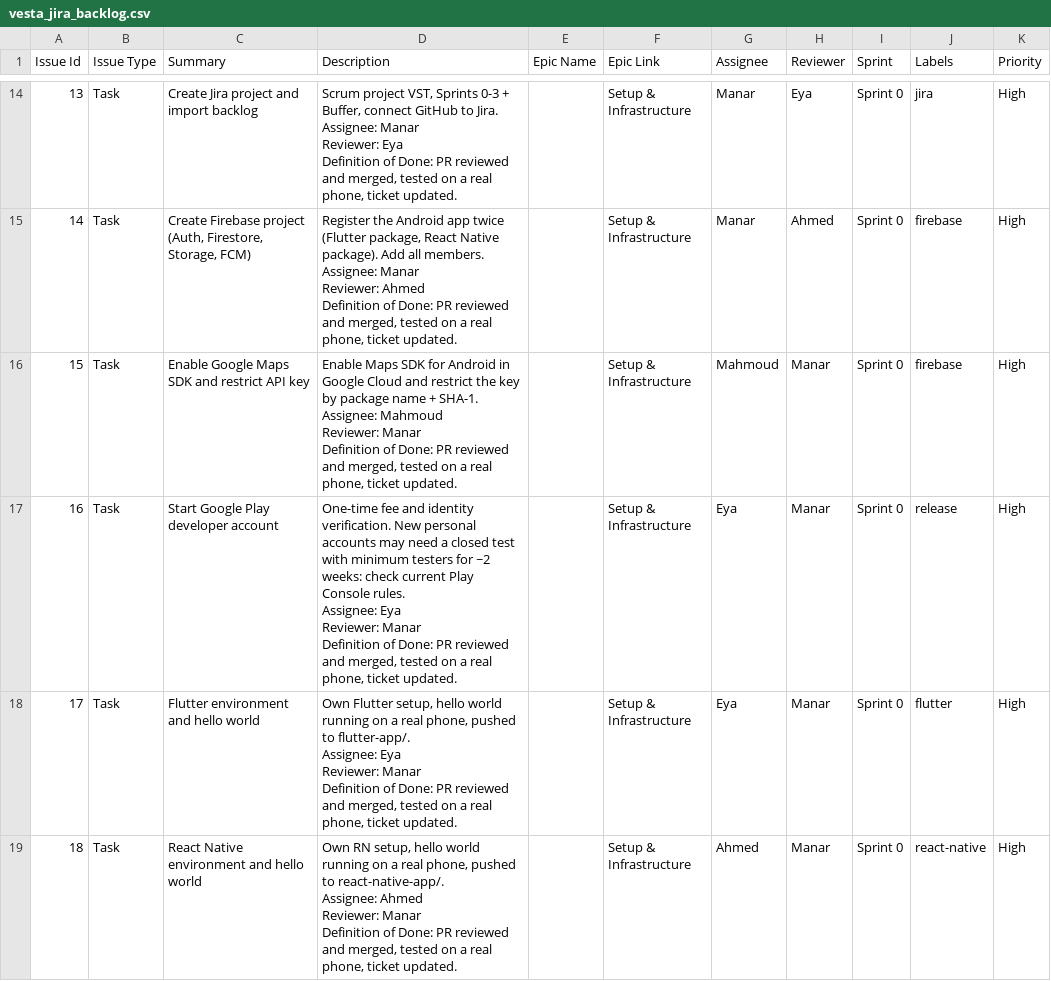
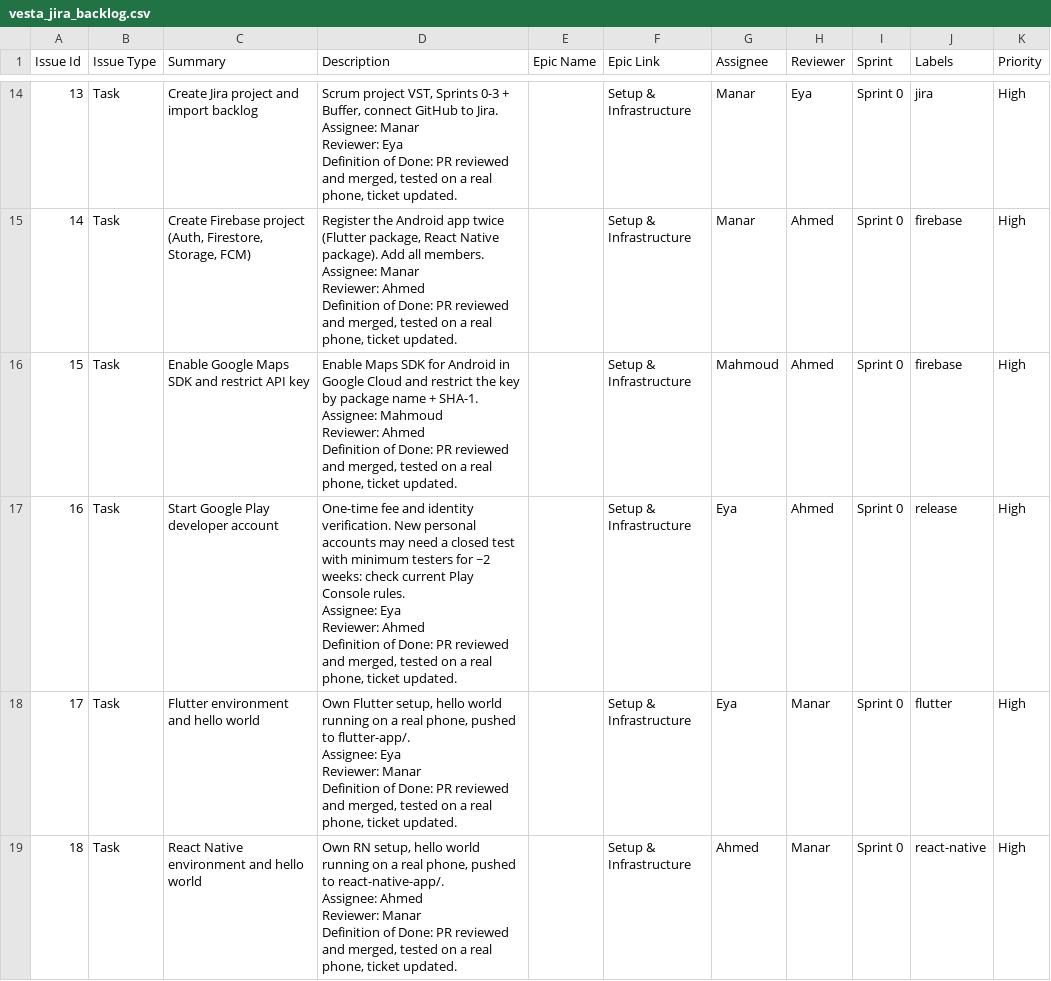
Before and after one commit to manar09-code/vesta, a CSV file: docs/jira/vesta_jira_backlog.csv, drawn as a sheet; only a part is shown, gaps mark what is left out.

```diff
--- a/docs/jira/vesta_jira_backlog.csv
+++ b/docs/jira/vesta_jira_backlog.csv
@@ -27,12 +27,12 @@ Reviewer: Ahmed
 Definition of Done: PR reviewed and merged, tested on a real phone, ticket updated.",,Setup & Infrastructure,Manar,Ahmed,Sprint 0,firebase,High
-15,Task,Enable Google Maps SDK and restrict API key,"Enable Maps SDK for Android in Google Cloud and restrict the key by package name + SHA-1.
-
-Assignee: Mahmoud
-Reviewer: Manar
-Definition of Done: PR reviewed and merged, tested on a real phone, ticket updated.",,Setup & Infrastructure,Mahmoud,Manar,Sprint 0,firebase,High
-16,Task,Start Google Play developer account,"One-time fee and identity verification. New personal accounts may need a closed test with minimum testers for ~2 weeks: check current Play Console rules.
-
-Assignee: Eya
-Reviewer: Manar
-Definition of Done: PR reviewed and merged, tested on a real phone, ticket updated.",,Setup & Infrastructure,Eya,Manar,Sprint 0,release,High
+15,Task,Enable Google Maps SDK and restrict API key,"Enable Maps SDK for Android in Google Cloud and restrict the key by package name + SHA-1.
+
+Assignee: Mahmoud
+Reviewer: Ahmed
+Definition of Done: PR reviewed and merged, tested on a real phone, ticket updated.",,Setup & Infrastructure,Mahmoud,Ahmed,Sprint 0,firebase,High
+16,Task,Start Google Play developer account,"One-time fee and identity verification. New personal accounts may need a closed test with minimum testers for ~2 weeks: check current Play Console rules.
+
+Assignee: Eya
+Reviewer: Ahmed
+Definition of Done: PR reviewed and merged, tested on a real phone, ticket updated.",,Setup & Infrastructure,Eya,Ahmed,Sprint 0,release,High
 17,Task,Flutter environment and hello world,"Own Flutter setup, hello world running on a real phone, pushed to flutter-app/.
```
Also changed, not shown: docs/jira/vesta_jira_backlog_team-managed.csv.
